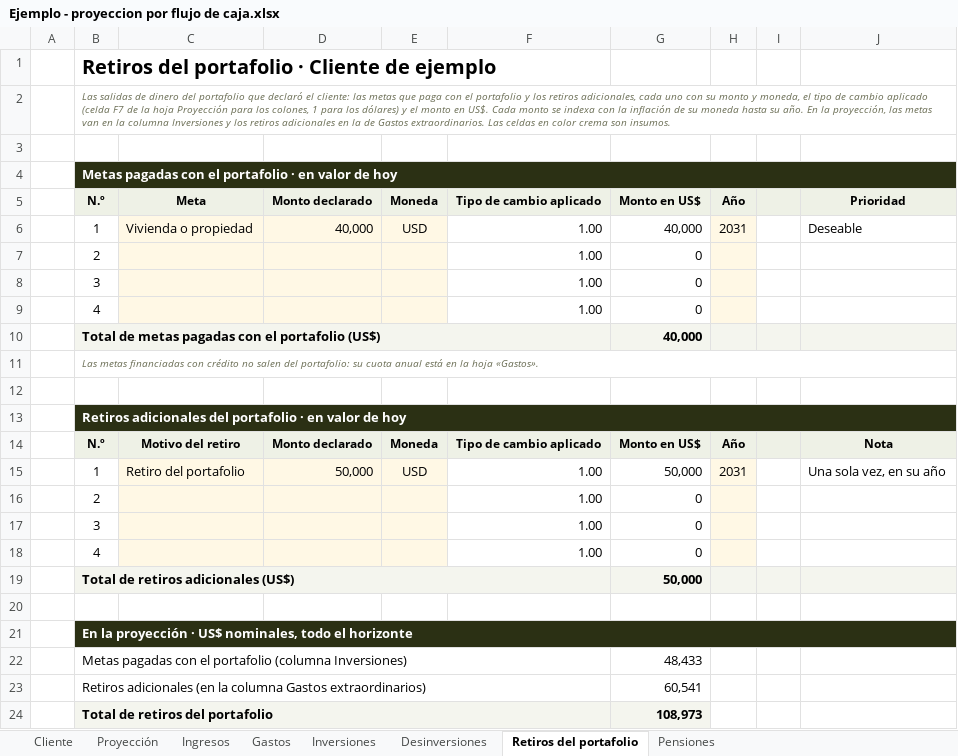
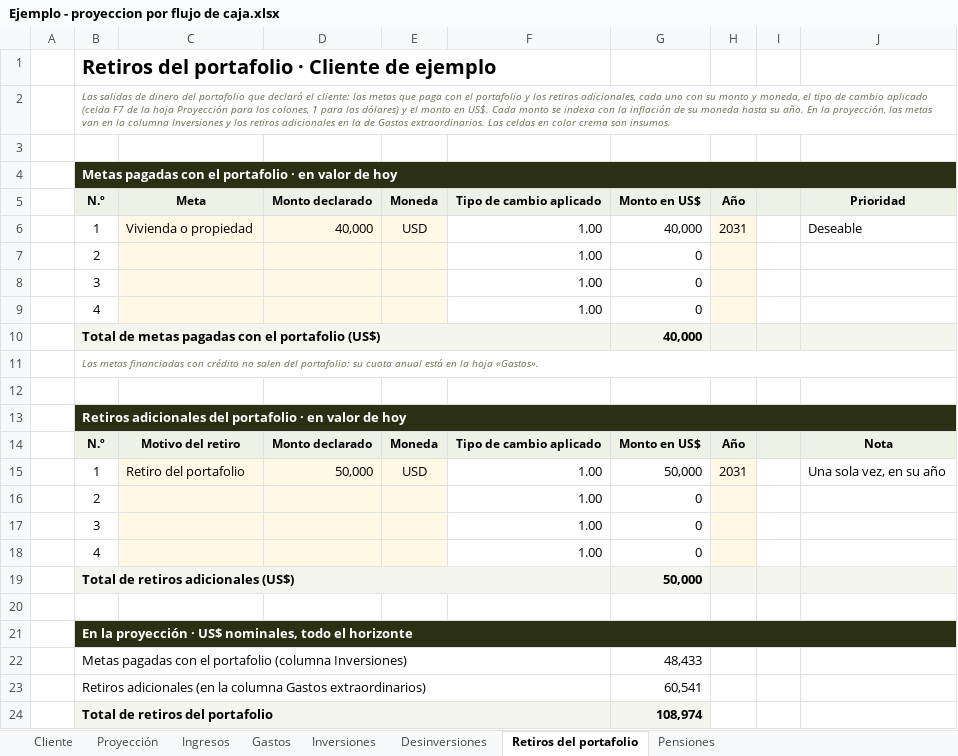
Before and after one commit to jzunigachoto/chotocruzco-FinancePlanning, an Excel workbook: Ejemplo - proyeccion por flujo de caja.xlsx, sheet Retiros del portafolio, drawn as a sheet; values as stored, in another font and other column widths than the file's, no borders; the diff names each change by its address in the sheet, - before the commit and + after, or states it on an @@ line.

```diff
--- a/Ejemplo - proyeccion por flujo de caja.xlsx (sheet Retiros del portafolio)
+++ b/Ejemplo - proyeccion por flujo de caja.xlsx (sheet Retiros del portafolio)
-G24: 108,973
+G24: 108,974
```
Also changed, not shown: sheet Cliente, formulas that keep their value, charts or pictures, plantilla_familias.xlsx, plantilla_instituciones.xlsx, 8 other files.
